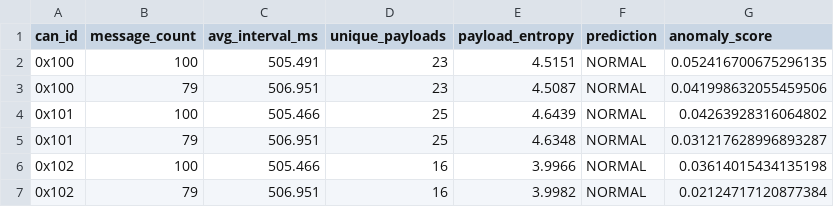
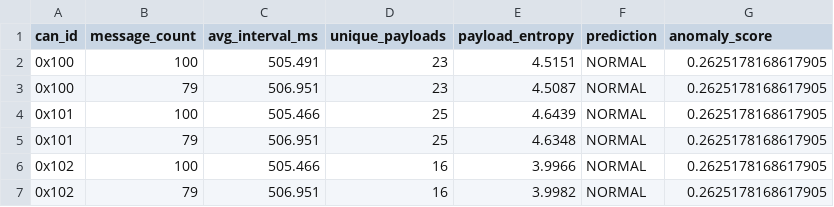
Before and after one commit to zero-cybersec/CAN-Sentinel, a CSV file: model_test_results.csv, drawn as a sheet.

Commit message:
test: refresh model prediction results

```diff
--- a/model_test_results.csv
+++ b/model_test_results.csv
@@ -1,7 +1,7 @@
 can_id,message_count,avg_interval_ms,unique_payloads,payload_entropy,prediction,anomaly_score
-0x100,100,505.491,23,4.5151,NORMAL,0.052416700675296135
-0x100,79,506.951,23,4.5087,NORMAL,0.041998632055459506
-0x101,100,505.466,25,4.6439,NORMAL,0.04263928316064802
-0x101,79,506.951,25,4.6348,NORMAL,0.031217628996893287
-0x102,100,505.466,16,3.9966,NORMAL,0.03614015434135198
-0x102,79,506.951,16,3.9982,NORMAL,0.02124717120877384
+0x100,100,505.491,23,4.5151,NORMAL,0.2625178168617905
+0x100,79,506.951,23,4.5087,NORMAL,0.2625178168617905
+0x101,100,505.466,25,4.6439,NORMAL,0.2625178168617905
+0x101,79,506.951,25,4.6348,NORMAL,0.2625178168617905
+0x102,100,505.466,16,3.9966,NORMAL,0.2625178168617905
+0x102,79,506.951,16,3.9982,NORMAL,0.2625178168617905
```
